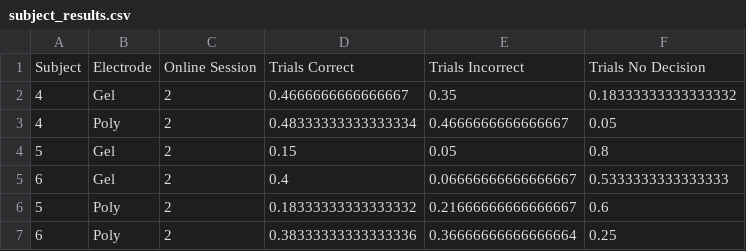
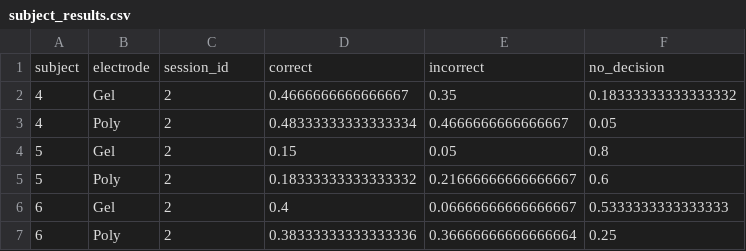
Before and after one commit to kyliehoyt/BCI_Motor_Imagery, a CSV file: subject_results.csv, drawn as a sheet.

```diff
--- a/subject_results.csv
+++ b/subject_results.csv
@@ -1,2 +1,2 @@
-Subject,Electrode,Online Session,Trials Correct,Trials Incorrect,Trials No Decision
+subject,electrode,session_id,correct,incorrect,no_decision
 4,Gel,2,0.4666666666666667,0.35,0.18333333333333332
@@ -4,4 +4,4 @@ Subject,Electrode,Online Session,Trials Correct,Trials Incorrect,Trials No Decis
 5,Gel,2,0.15,0.05,0.8
+5,Poly,2,0.18333333333333332,0.21666666666666667,0.6
 6,Gel,2,0.4,0.06666666666666667,0.5333333333333333
-5,Poly,2,0.18333333333333332,0.21666666666666667,0.6
 6,Poly,2,0.38333333333333336,0.36666666666666664,0.25
```
Also changed, not shown: 3 other files.
